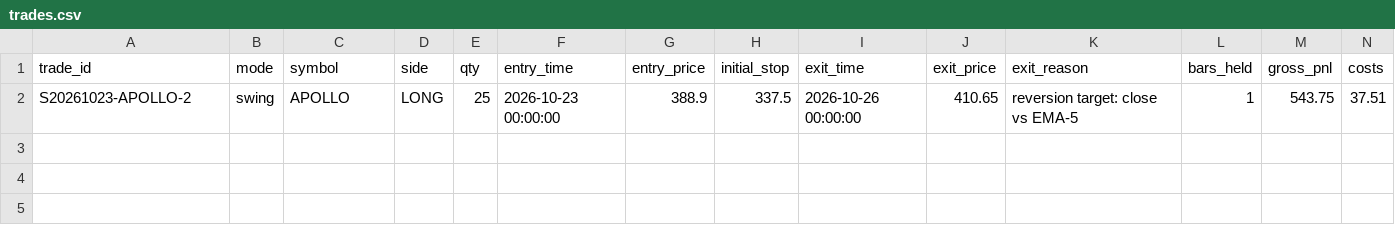
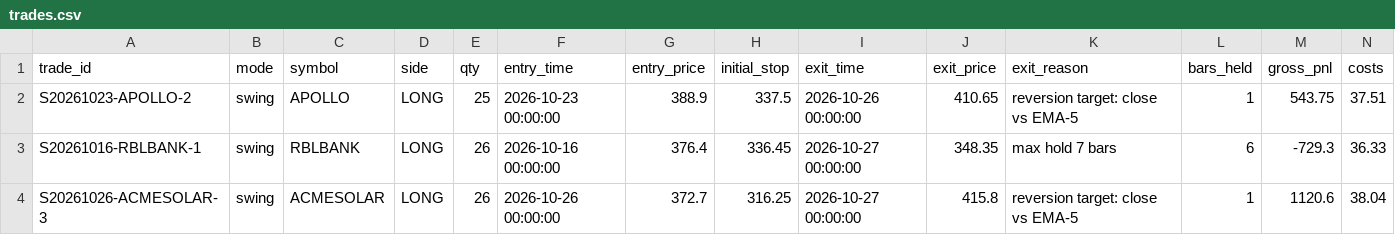
Before and after one commit to tanmaykaper/Paper-Trading-Bot, a CSV file: state/swing/trades.csv, drawn as a sheet; only a part is shown; rows hold the shown columns only; the diff names each change by its address in the sheet, - before the commit and + after, or states it on an @@ line.

```diff
--- a/state/swing/trades.csv
+++ b/state/swing/trades.csv
+row 3: S20261016-RBLBANK-1 | swing | RBLBANK | LONG | 26 | 2026-10-16 00:00:00 | 376.4 | 336.45 | 2026-10-27 00:00:00 | 348.35 | max hold 7 bars | 6 | -729.3 | 36.33
+row 4: S20261026-ACMESOLAR-3 | swing | ACMESOLAR | LONG | 26 | 2026-10-26 00:00:00 | 372.7 | 316.25 | 2026-10-27 00:00:00 | 415.8 | reversion target: close vs EMA-5 | 1 | 1120.6 | 38.04
```
Also changed, not shown: state/swing/equity.csv, 4 other files.
